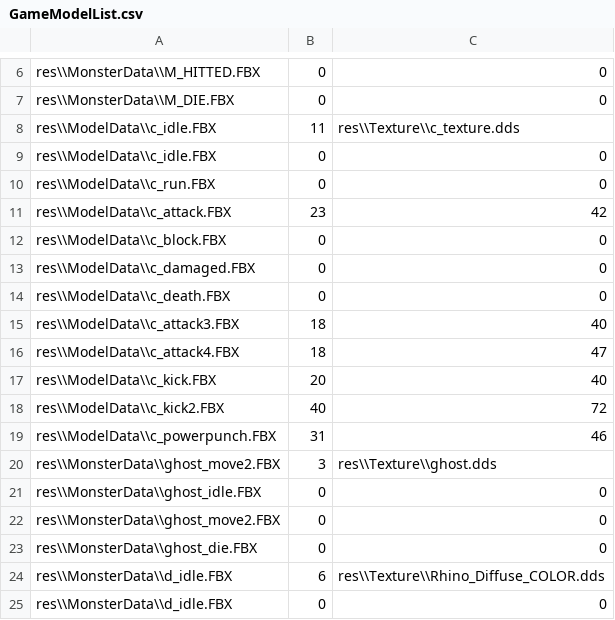
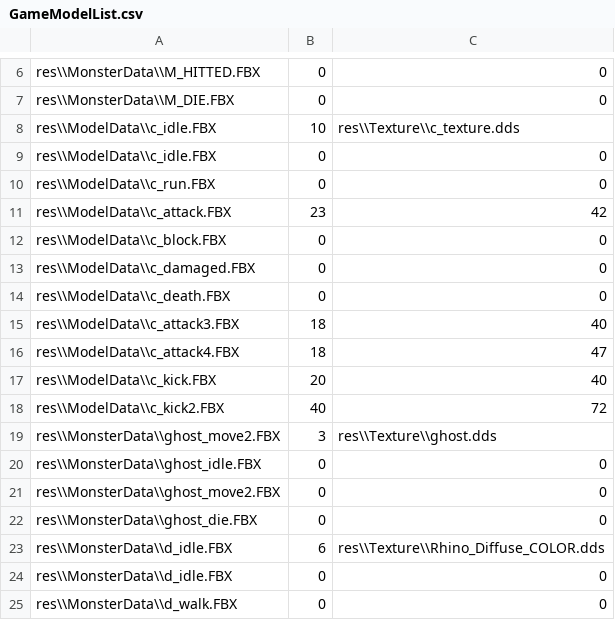
Before and after one commit to yeosu0107/SilentEngine, a CSV file: SilentEngine/SilentEngine/GameModelList.csv, drawn as a sheet; only a part is shown, gaps mark what is left out; the shorter side is filled out with more unchanged rows.

```diff
--- a/SilentEngine/SilentEngine/GameModelList.csv
+++ b/SilentEngine/SilentEngine/GameModelList.csv
@@ -7,3 +7,3 @@ res\\MonsterData\\M_HITTED.FBX,0,0
 res\\MonsterData\\M_DIE.FBX,0,0
-res\\ModelData\\c_idle.FBX,11,res\\Texture\\c_texture.dds
+res\\ModelData\\c_idle.FBX,10,res\\Texture\\c_texture.dds
 res\\ModelData\\c_idle.FBX,0,0
@@ -18,3 +18,2 @@ res\\ModelData\\c_kick.FBX,20,40
 res\\ModelData\\c_kick2.FBX,40,72
-res\\ModelData\\c_powerpunch.FBX,31,46
 res\\MonsterData\\ghost_move2.FBX,3,res\\Texture\\ghost.dds
```
Also changed, not shown: SilentEngine/SilentEngine/EffectList.csv, 21 other files.
